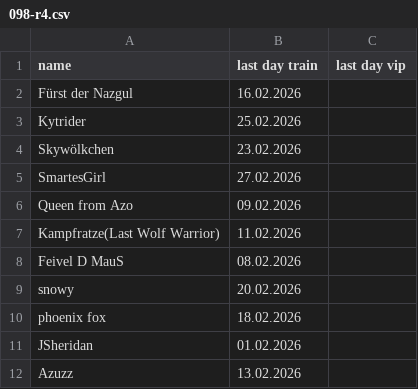
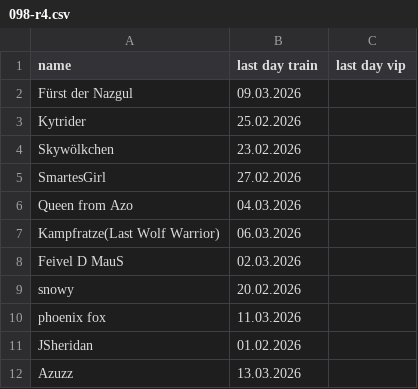
Before and after one commit to jsheridan1980/lw-azo-train, a CSV file: 098-r4.csv, drawn as a sheet.

```diff
--- a/098-r4.csv
+++ b/098-r4.csv
@@ -1,3 +1,3 @@
 name;last day train;last day vip;
-Fürst der Nazgul;16.02.2026;
+Fürst der Nazgul;09.03.2026;
 Kytrider;25.02.2026;
@@ -5,8 +5,8 @@ Skywölkchen;23.02.2026;
 SmartesGirl;27.02.2026;
-Queen from Azo;09.02.2026;
-Kampfratze(Last Wolf Warrior);11.02.2026;
-Feivel D MauS;08.02.2026;
+Queen from Azo;04.03.2026;
+Kampfratze(Last Wolf Warrior);06.03.2026;
+Feivel D MauS;02.03.2026;
 snowy;20.02.2026;
-phoenix fox;18.02.2026;
+phoenix fox;11.03.2026;
 JSheridan;01.02.2026;
-Azuzz;13.02.2026;
+Azuzz;13.03.2026;
```
Also changed, not shown: 005/vs-week.csv, 006-alliance-star.csv, 3 other files.
